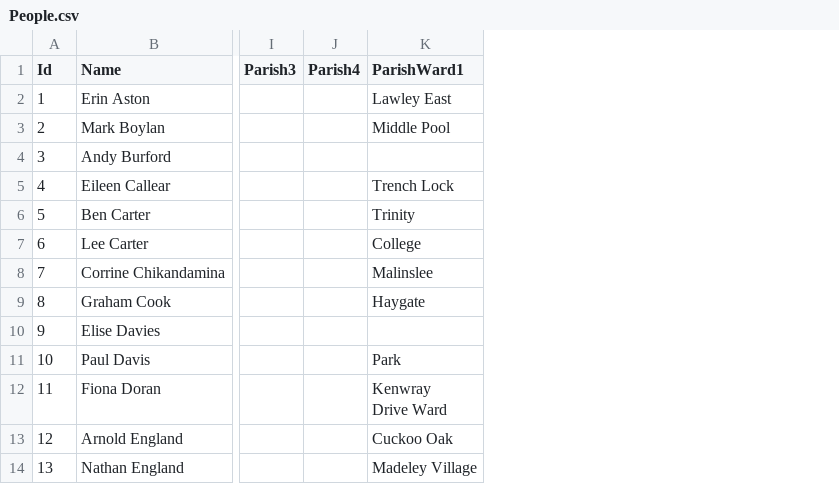
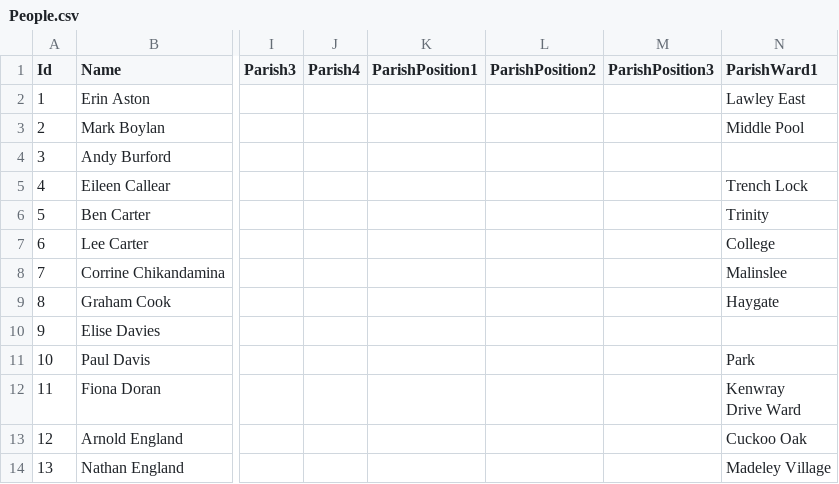
Before and after one commit to jonmilestwgp-arch/LocalDemocracy, a CSV file: People.csv, drawn as a sheet; only a part is shown, gaps mark what is left out; the diff names each change by its address in the sheet, - before the commit and + after, or states it on an @@ line.

Commit message:
Update People.csv

```diff
--- a/People.csv
+++ b/People.csv
+column K (ParishPosition1), empty
+column L (ParishPosition2), empty
+column M (ParishPosition3), empty
```
